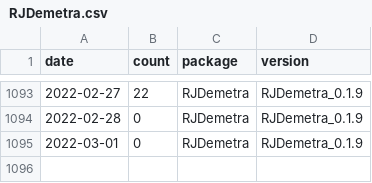
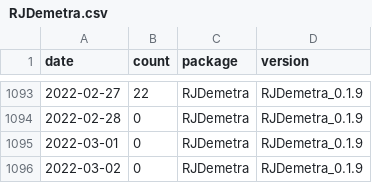
Before and after one commit to AQLT/rjd_downloads, a CSV file: data/full_table/RJDemetra.csv, drawn as a sheet; only a part is shown, gaps mark what is left out; the diff names each change by its address in the sheet, - before the commit and + after, or states it on an @@ line.

```diff
--- a/data/full_table/RJDemetra.csv
+++ b/data/full_table/RJDemetra.csv
+row 1096: 2022-03-02 | 0 | RJDemetra | RJDemetra_0.1.9
```
Also changed, not shown: data/full_table/ggdemetra.csv, data/full_table/rjdmarkdown.csv, 2 other files.
